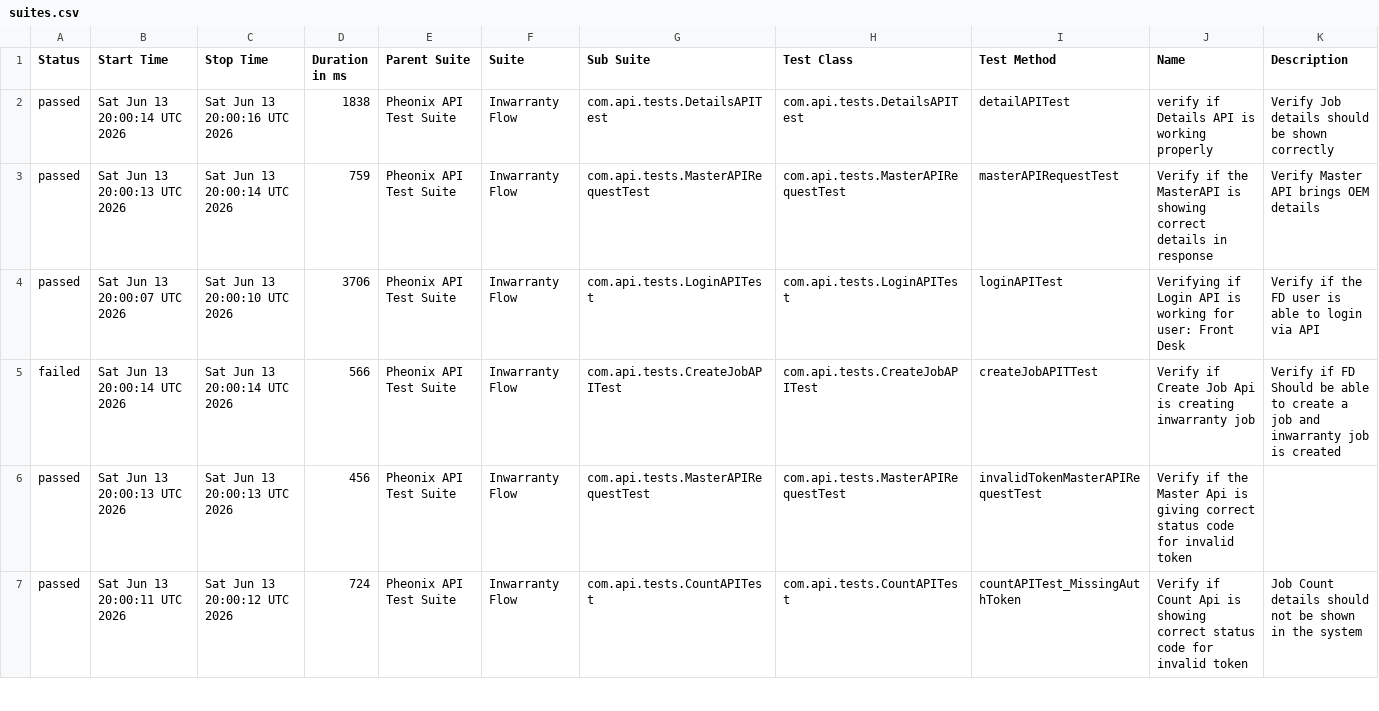
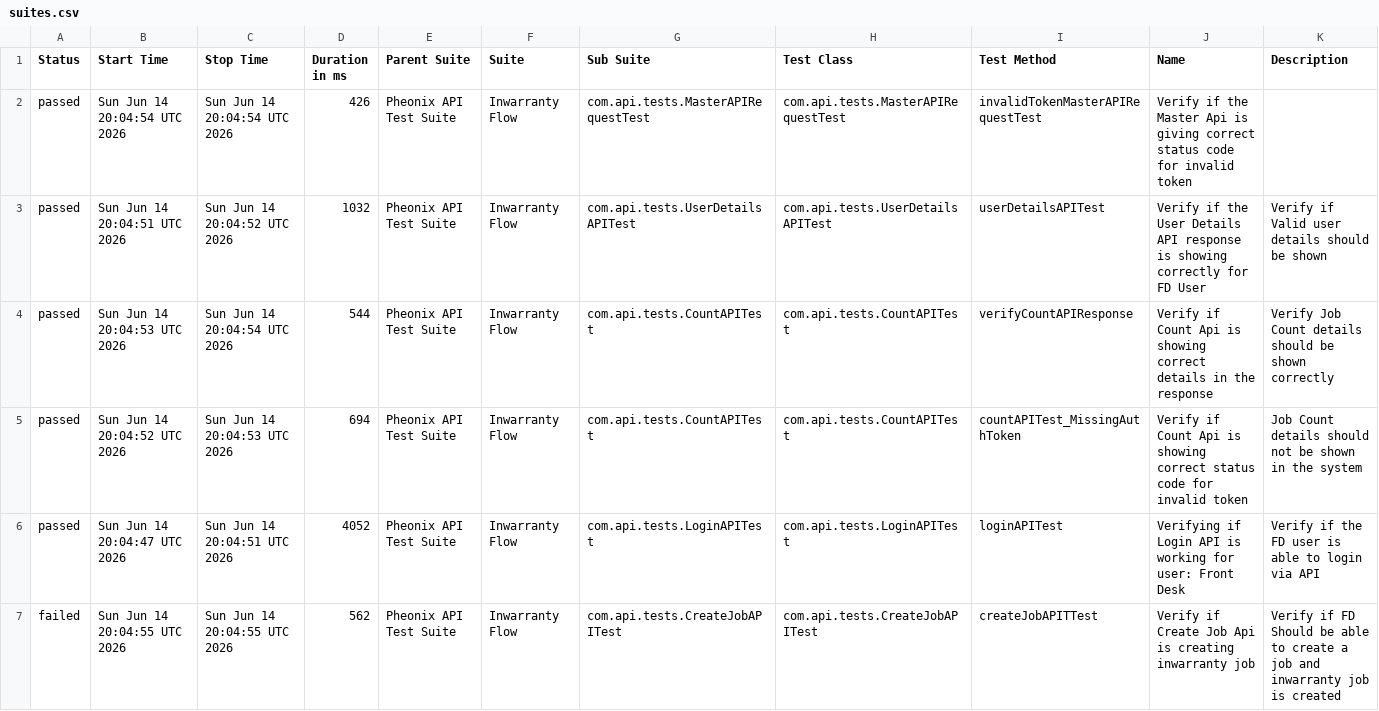
Before and after one commit to AnantKinlekar/PheonixTestAutomationFramework, a CSV file: data/suites.csv, drawn as a sheet; only a part is shown; the diff covers the shown part only.

```diff
--- a/data/suites.csv
+++ b/data/suites.csv
@@ -1,7 +1,7 @@
 "Status","Start Time","Stop Time","Duration in ms","Parent Suite","Suite","Sub Suite","Test Class","Test Method","Name","Description"
-"passed","Sat Jun 13 20:00:14 UTC 2026","Sat Jun 13 20:00:16 UTC 2026","1838","Pheonix API Test Suite","Inwarranty Flow","com.api.tests.DetailsAPITest","com.api.tests.DetailsAPITest","detailAPITest","verify if Details API is working properly","Verify Job details should be shown correctly"
-"passed","Sat Jun 13 20:00:13 UTC 2026","Sat Jun 13 20:00:14 UTC 2026","759","Pheonix API Test Suite","Inwarranty Flow","com.api.tests.MasterAPIRequestTest","com.api.tests.MasterAPIRequestTest","masterAPIRequestTest","Verify if the MasterAPI is showing correct details in response","Verify Master API brings OEM details"
-"passed","Sat Jun 13 20:00:07 UTC 2026","Sat Jun 13 20:00:10 UTC 2026","3706","Pheonix API Test Suite","Inwarranty Flow","com.api.tests.LoginAPITest","com.api.tests.LoginAPITest","loginAPITest","Verifying if Login API is working for user: Front Desk","Verify if the FD user is able to login via API"
-"failed","Sat Jun 13 20:00:14 UTC 2026","Sat Jun 13 20:00:14 UTC 2026","566","Pheonix API Test Suite","Inwarranty Flow","com.api.tests.CreateJobAPITest","com.api.tests.CreateJobAPITest","createJobAPITTest","Verify if Create Job Api is creating inwarranty job","Verify if FD Should be able to create a job and inwarranty job is created"
-"passed","Sat Jun 13 20:00:13 UTC 2026","Sat Jun 13 20:00:13 UTC 2026","456","Pheonix API Test Suite","Inwarranty Flow","com.api.tests.MasterAPIRequestTest","com.api.tests.MasterAPIRequestTest","invalidTokenMasterAPIRequestTest","Verify if the Master Api is giving correct status code for invalid token",""
-"passed","Sat Jun 13 20:00:11 UTC 2026","Sat Jun 13 20:00:12 UTC 2026","724","Pheonix API Test Suite","Inwarranty Flow","com.api.tests.CountAPITest","com.api.tests.CountAPITest","countAPITest_MissingAuthToken","Verify if Count Api is showing correct status code for invalid token","Job Count details should not be shown in the system"
+"passed","Sun Jun 14 20:04:54 UTC 2026","Sun Jun 14 20:04:54 UTC 2026","426","Pheonix API Test Suite","Inwarranty Flow","com.api.tests.MasterAPIRequestTest","com.api.tests.MasterAPIRequestTest","invalidTokenMasterAPIRequestTest","Verify if the Master Api is giving correct status code for invalid token",""
+"passed","Sun Jun 14 20:04:51 UTC 2026","Sun Jun 14 20:04:52 UTC 2026","1032","Pheonix API Test Suite","Inwarranty Flow","com.api.tests.UserDetailsAPITest","com.api.tests.UserDetailsAPITest","userDetailsAPITest","Verify if the User Details API response is showing correctly for FD User","Verify if Valid user details should be shown"
+"passed","Sun Jun 14 20:04:53 UTC 2026","Sun Jun 14 20:04:54 UTC 2026","544","Pheonix API Test Suite","Inwarranty Flow","com.api.tests.CountAPITest","com.api.tests.CountAPITest","verifyCountAPIResponse","Verify if Count Api is showing correct details in the response","Verify Job Count details should be shown correctly"
+"passed","Sun Jun 14 20:04:52 UTC 2026","Sun Jun 14 20:04:53 UTC 2026","694","Pheonix API Test Suite","Inwarranty Flow","com.api.tests.CountAPITest","com.api.tests.CountAPITest","countAPITest_MissingAuthToken","Verify if Count Api is showing correct status code for invalid token","Job Count details should not be shown in the system"
+"passed","Sun Jun 14 20:04:47 UTC 2026","Sun Jun 14 20:04:51 UTC 2026","4052","Pheonix API Test Suite","Inwarranty Flow","com.api.tests.LoginAPITest","com.api.tests.LoginAPITest","loginAPITest","Verifying if Login API is working for user: Front Desk","Verify if the FD user is able to login via API"
+"failed","Sun Jun 14 20:04:55 UTC 2026","Sun Jun 14 20:04:55 UTC 2026","562","Pheonix API Test Suite","Inwarranty Flow","com.api.tests.CreateJobAPITest","com.api.tests.CreateJobAPITest","createJobAPITTest","Verify if Create Job Api is creating inwarranty job","Verify if FD Should be able to create a job and inwarranty job is created"
```
Also changed, not shown: 16 edited cells elsewhere in this file, data/behaviors.csv, 52 other files.
